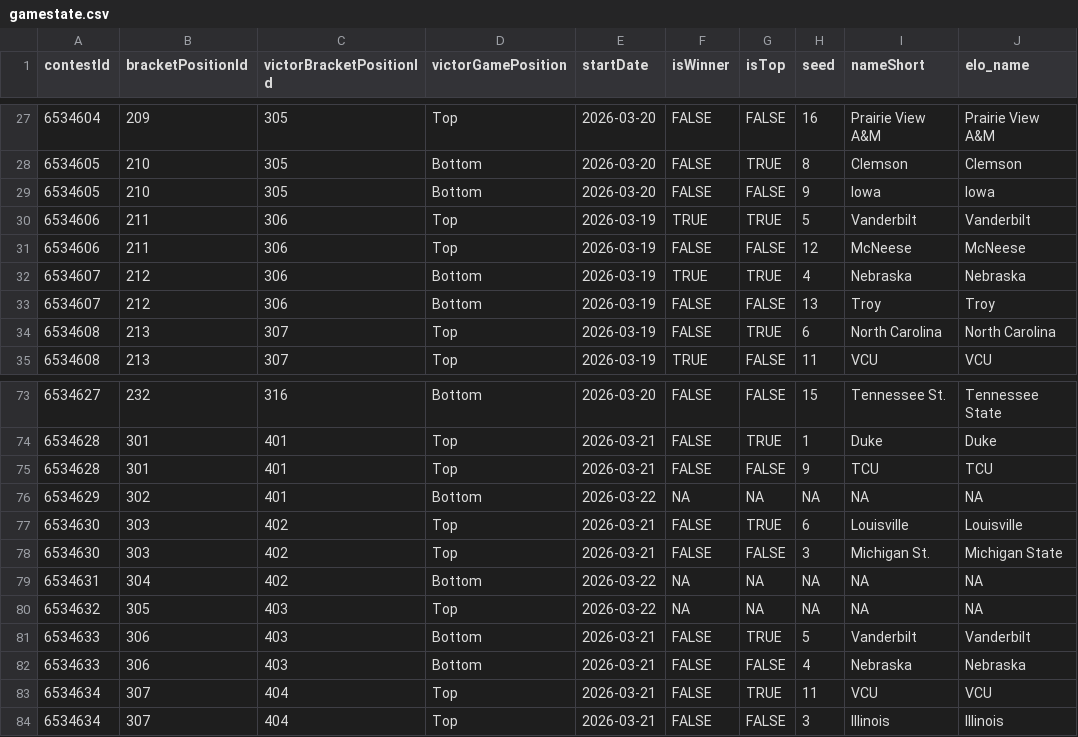
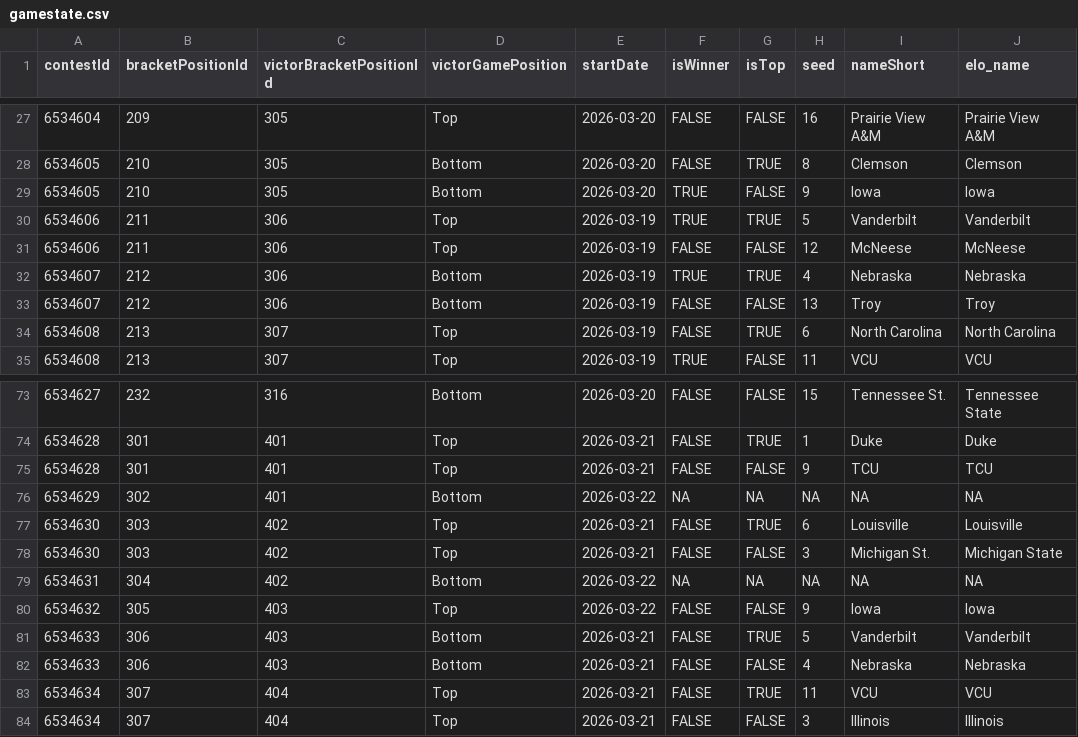
Before and after one commit to jbccre/madness, a CSV file: men/gamestate.csv, drawn as a sheet; only a part is shown, gaps mark what is left out.

```diff
--- a/men/gamestate.csv
+++ b/men/gamestate.csv
@@ -28,3 +28,3 @@ contestId,bracketPositionId,victorBracketPositionId,victorGamePosition,startDate
 6534605,210,305,Bottom,2026-03-20,FALSE,TRUE,8,Clemson,Clemson
-6534605,210,305,Bottom,2026-03-20,FALSE,FALSE,9,Iowa,Iowa
+6534605,210,305,Bottom,2026-03-20,TRUE,FALSE,9,Iowa,Iowa
 6534606,211,306,Top,2026-03-19,TRUE,TRUE,5,Vanderbilt,Vanderbilt
@@ -79,3 +79,3 @@ contestId,bracketPositionId,victorBracketPositionId,victorGamePosition,startDate
 6534631,304,402,Bottom,2026-03-22,NA,NA,NA,NA,NA
-6534632,305,403,Top,2026-03-22,NA,NA,NA,NA,NA
+6534632,305,403,Top,2026-03-22,FALSE,FALSE,9,Iowa,Iowa
 6534633,306,403,Bottom,2026-03-21,FALSE,TRUE,5,Vanderbilt,Vanderbilt
```
Also changed, not shown: men/all_standings.csv, men/current_standings.csv, 1 other file.
